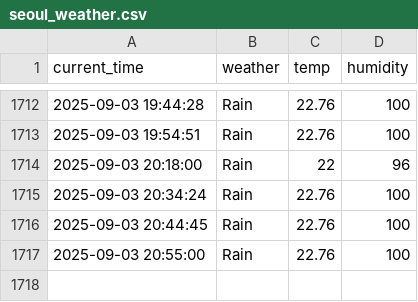
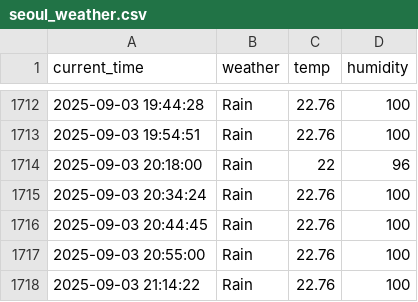
Before and after one commit to yhs1202/python_weather, a CSV file: seoul_weather.csv, drawn as a sheet; only a part is shown, gaps mark what is left out; the diff names each change by its address in the sheet, - before the commit and + after, or states it on an @@ line.

```diff
--- a/seoul_weather.csv
+++ b/seoul_weather.csv
+row 1718: 2025-09-03 21:14:22 | Rain | 22.76 | 100
```
